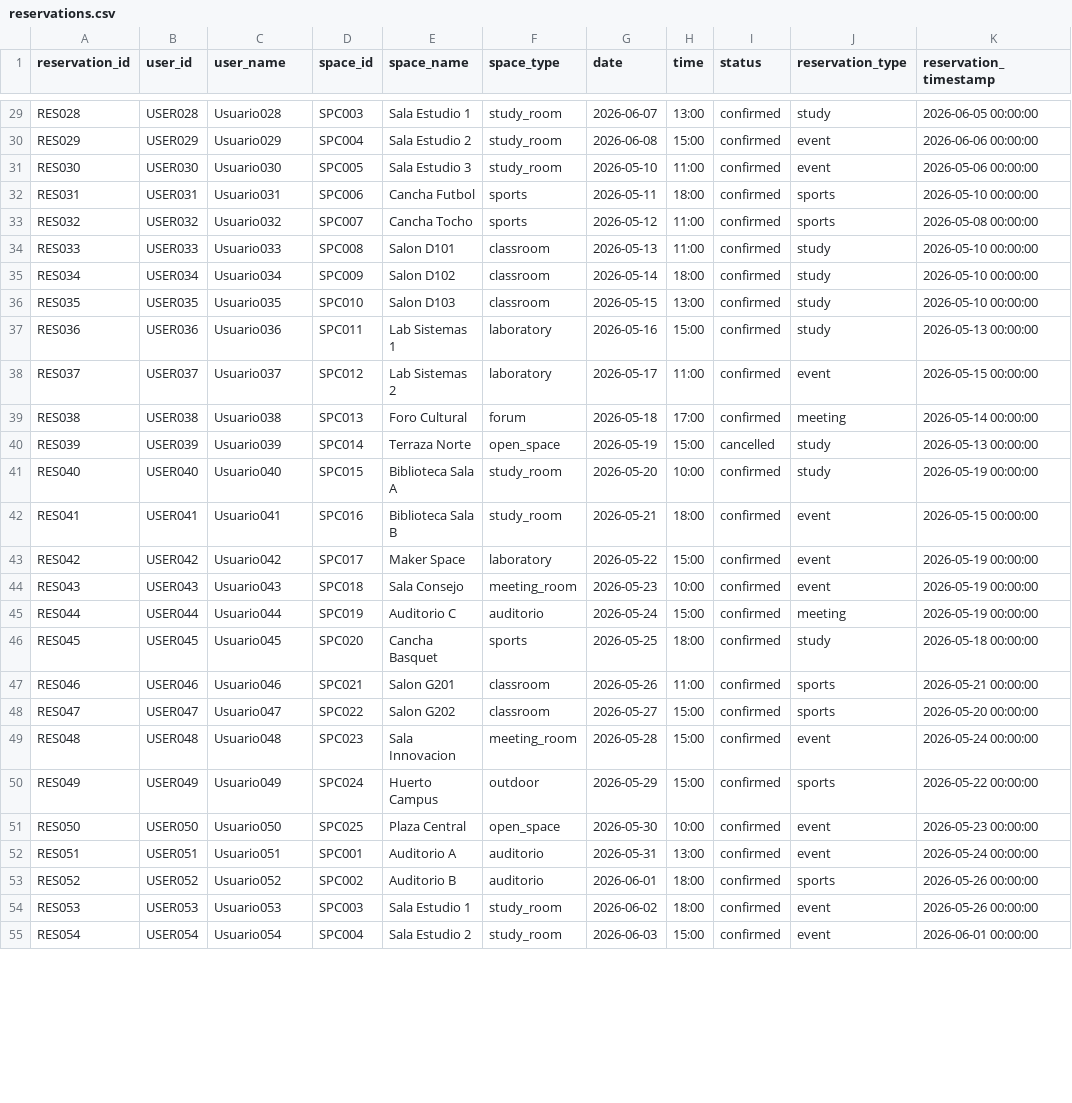
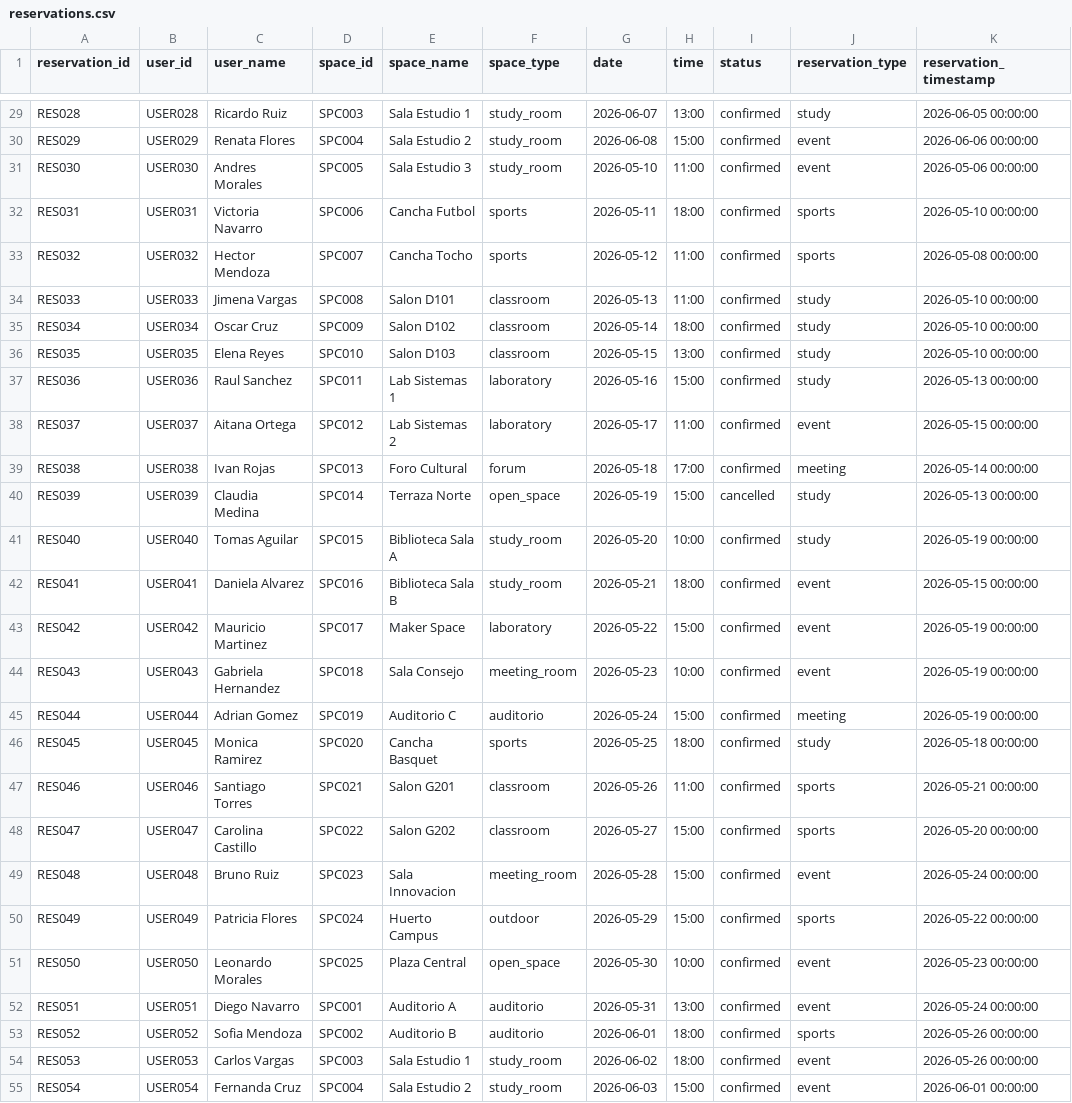
Before and after one commit to angelbarbarin/ConviveIteso, a CSV file: data/reservations.csv, drawn as a sheet; only a part is shown, gaps mark what is left out; the diff covers the shown part only; the diff names each change by its address in the sheet, - before the commit and + after, or states it on an @@ line.

```diff
--- a/data/reservations.csv
+++ b/data/reservations.csv
-C29 (user_name): Usuario028
+C29 (user_name): Ricardo Ruiz
-C30 (user_name): Usuario029
+C30 (user_name): Renata Flores
-C31 (user_name): Usuario030
+C31 (user_name): Andres Morales
-C32 (user_name): Usuario031
+C32 (user_name): Victoria Navarro
-C33 (user_name): Usuario032
+C33 (user_name): Hector Mendoza
-C34 (user_name): Usuario033
+C34 (user_name): Jimena Vargas
-C35 (user_name): Usuario034
+C35 (user_name): Oscar Cruz
-C36 (user_name): Usuario035
+C36 (user_name): Elena Reyes
-C37 (user_name): Usuario036
+C37 (user_name): Raul Sanchez
-C38 (user_name): Usuario037
+C38 (user_name): Aitana Ortega
-C39 (user_name): Usuario038
+C39 (user_name): Ivan Rojas
-C40 (user_name): Usuario039
+C40 (user_name): Claudia Medina
-C41 (user_name): Usuario040
+C41 (user_name): Tomas Aguilar
-C42 (user_name): Usuario041
+C42 (user_name): Daniela Alvarez
-C43 (user_name): Usuario042
+C43 (user_name): Mauricio Martinez
-C44 (user_name): Usuario043
+C44 (user_name): Gabriela Hernandez
-C45 (user_name): Usuario044
+C45 (user_name): Adrian Gomez
-C46 (user_name): Usuario045
+C46 (user_name): Monica Ramirez
-C47 (user_name): Usuario046
+C47 (user_name): Santiago Torres
-C48 (user_name): Usuario047
+C48 (user_name): Carolina Castillo
-C49 (user_name): Usuario048
+C49 (user_name): Bruno Ruiz
-C50 (user_name): Usuario049
+C50 (user_name): Patricia Flores
-C51 (user_name): Usuario050
+C51 (user_name): Leonardo Morales
-C52 (user_name): Usuario051
+C52 (user_name): Diego Navarro
-C53 (user_name): Usuario052
+C53 (user_name): Sofia Mendoza
-C54 (user_name): Usuario053
+C54 (user_name): Carlos Vargas
-C55 (user_name): Usuario054
+C55 (user_name): Fernanda Cruz
```
Also changed, not shown: 173 edited cells elsewhere in this file, data/users.csv, 5 other files.
